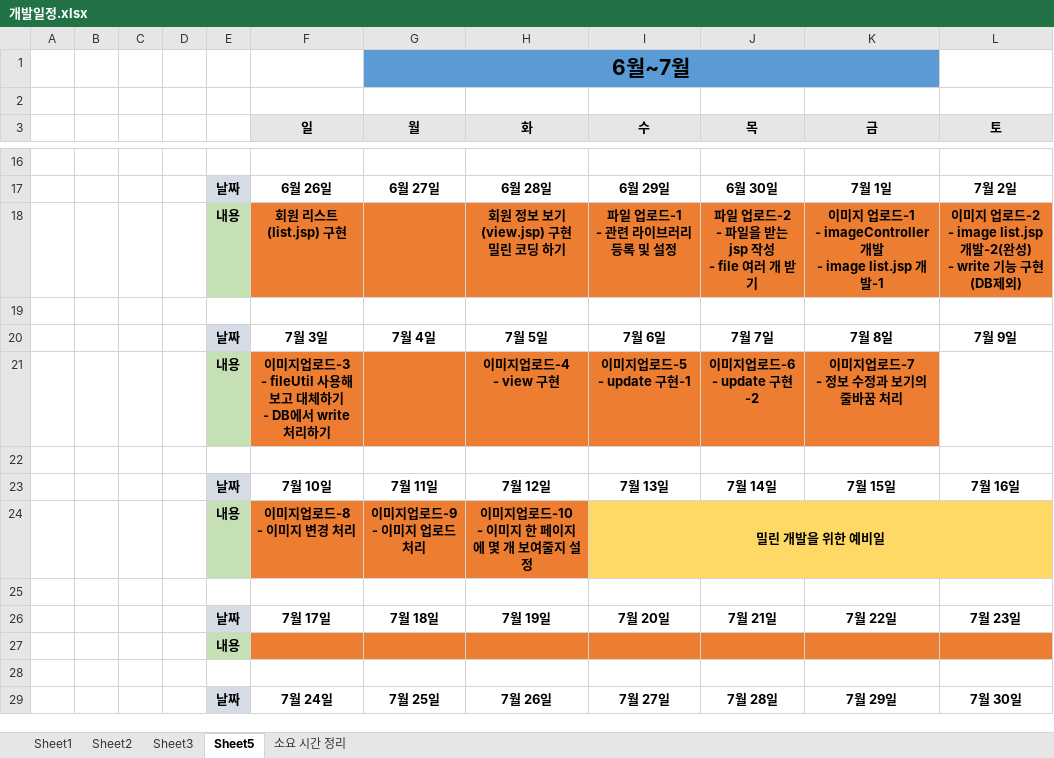
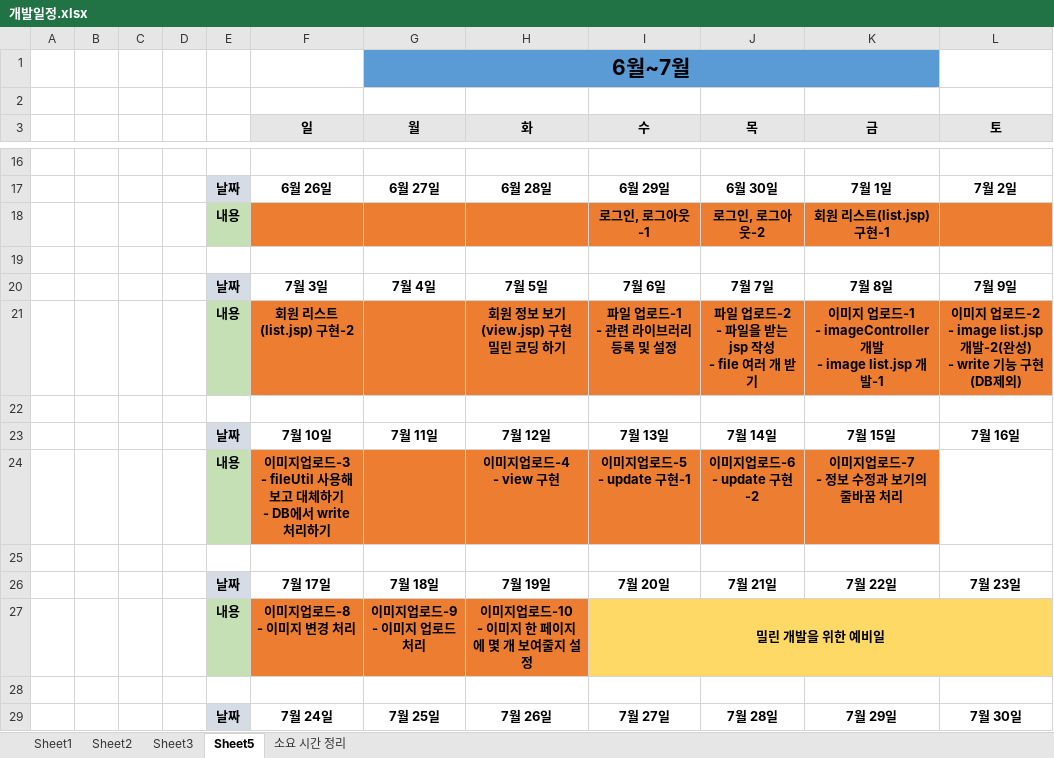
Before and after one commit to alenjb/project_MyCloset, an Excel workbook: 개발일정/개발일정.xlsx, sheet Sheet5, drawn as a sheet; only a part is shown, gaps mark what is left out; values as stored, in another font and other column widths than the file's, no borders; removed rows and columns are numbered as before the commit, all else as after; ↵ is a line break in a cell; the diff names each change by its address in the sheet, - before the commit and + after, or states it on an @@ line.

Commit message:
<개발 일정 수정>
- 개발일정 수정

```diff
--- a/개발일정/개발일정.xlsx (sheet Sheet5)
+++ b/개발일정/개발일정.xlsx (sheet Sheet5)
-row 18:  |  |  |  | 내용 | 회원 리스트(list.jsp) 구현 |  | 회원 정보 보기(view.jsp) 구현 ↵ 밀린 코딩 하기 | 파일 업로드-1 ↵ - 관련 라이브러리 등록 및 설정 | 파일 업로드-2 ↵ - 파일을 받는 jsp 작성 ↵ - file 여러 개 받기 | 이미지 업로드-1 ↵ - imageController 개발 ↵ - image list.jsp 개발-1 | 이미지 업로드-2 ↵ - image list.jsp 개발-2(완성) ↵ - write 기능 구현(DB제외)
+row 18:  |  |  |  | 내용 |  |  |  | 로그인, 로그아웃-1 | 로그인, 로그아웃-2 | 회원 리스트(list.jsp) 구현-1
+row 21:  |  |  |  | 내용 | 회원 리스트(list.jsp) 구현-2 |  | 회원 정보 보기(view.jsp) 구현 ↵ 밀린 코딩 하기 | 파일 업로드-1 ↵ - 관련 라이브러리 등록 및 설정 | 파일 업로드-2 ↵ - 파일을 받는 jsp 작성 ↵ - file 여러 개 받기 | 이미지 업로드-1 ↵ - imageController 개발 ↵ - image list.jsp 개발-1 | 이미지 업로드-2 ↵ - image list.jsp 개발-2(완성) ↵ - write 기능 구현(DB제외)
+row 22: (empty)
-row 25: (empty)
-row 27:  |  |  |  | 내용
```
